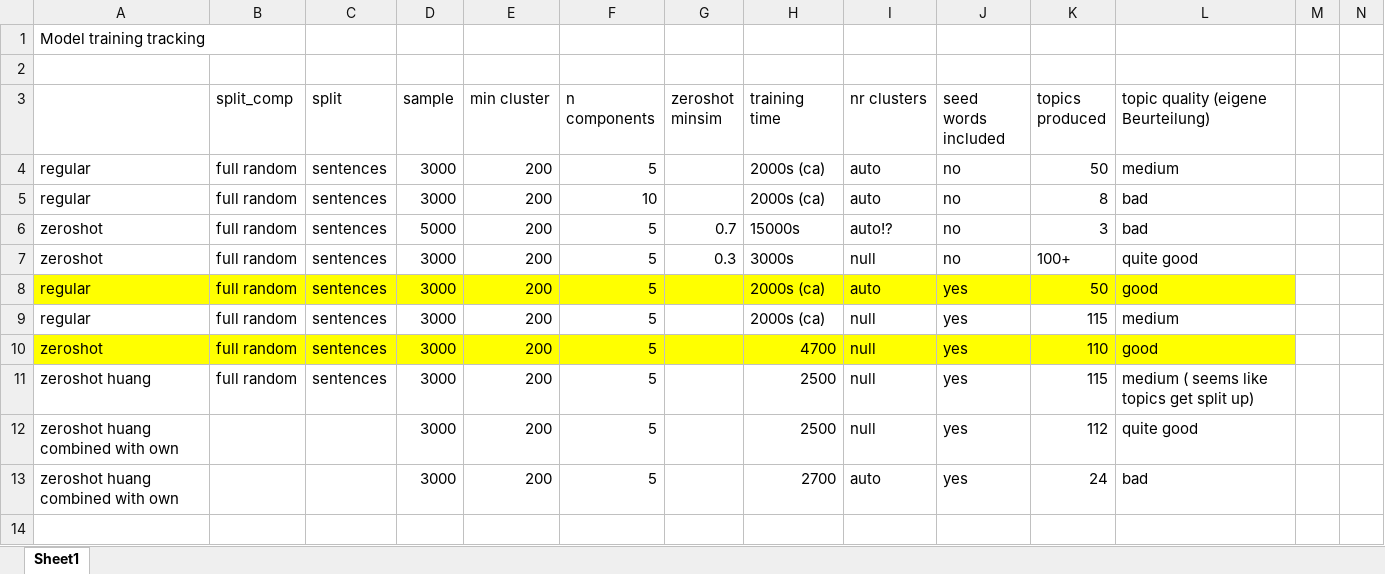
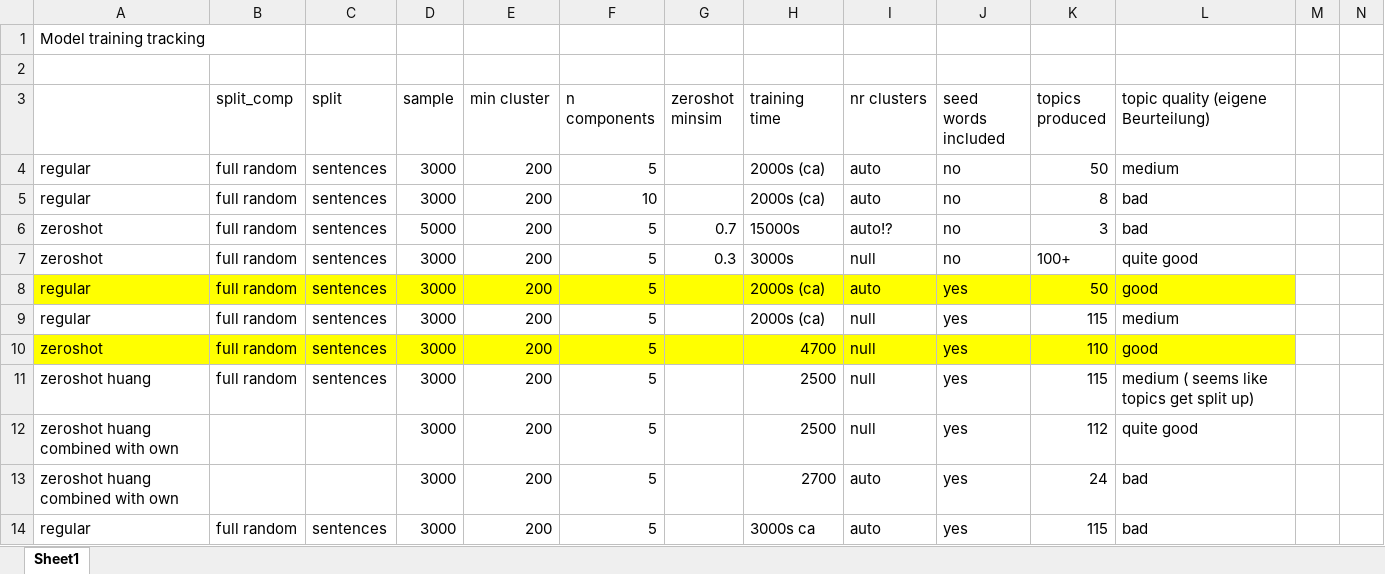
Before and after one commit to Restillence/bertopic_ecc, an Excel workbook: model_training_tracking.xlsx, sheet Sheet1, drawn as a sheet; only a part is shown; values as stored, in another font and other column widths than the file's, no borders; rows hold the shown columns only; the diff names each change by its address in the sheet, - before the commit and + after, or states it on an @@ line.

Commit message:
trying again with lower min cluster size

```diff
--- a/model_training_tracking.xlsx (sheet Sheet1)
+++ b/model_training_tracking.xlsx (sheet Sheet1)
+row 14: regular | full random | sentences | 3000 | 200 | 5 |  | 3000s ca | auto | yes | 115 | bad
```
Also changed, not shown: 2 other files.
